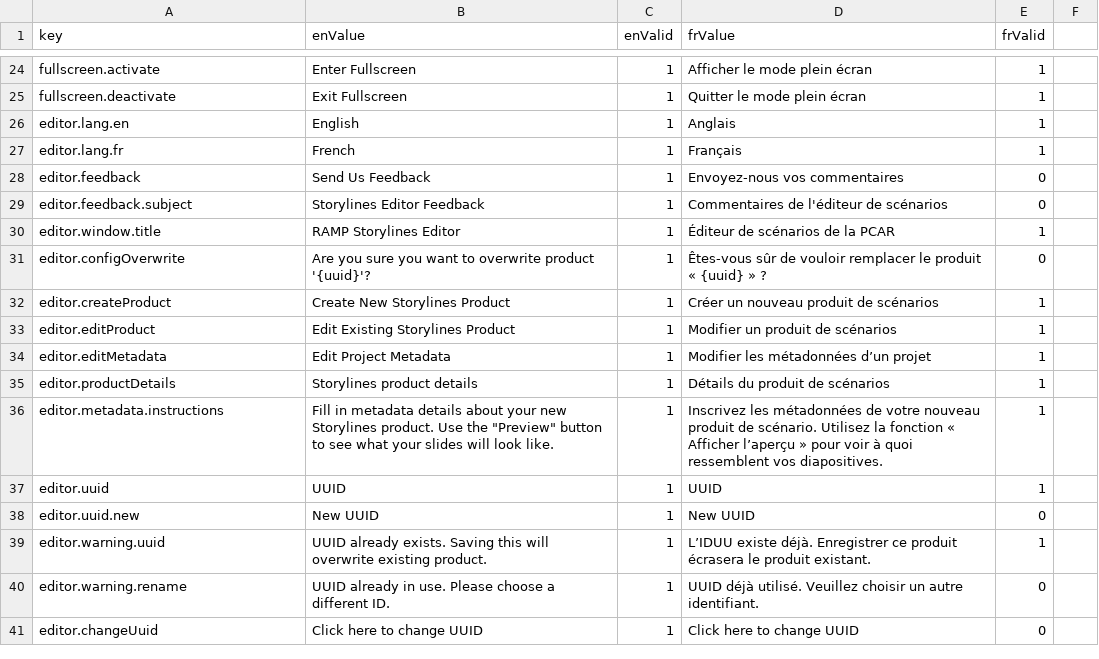
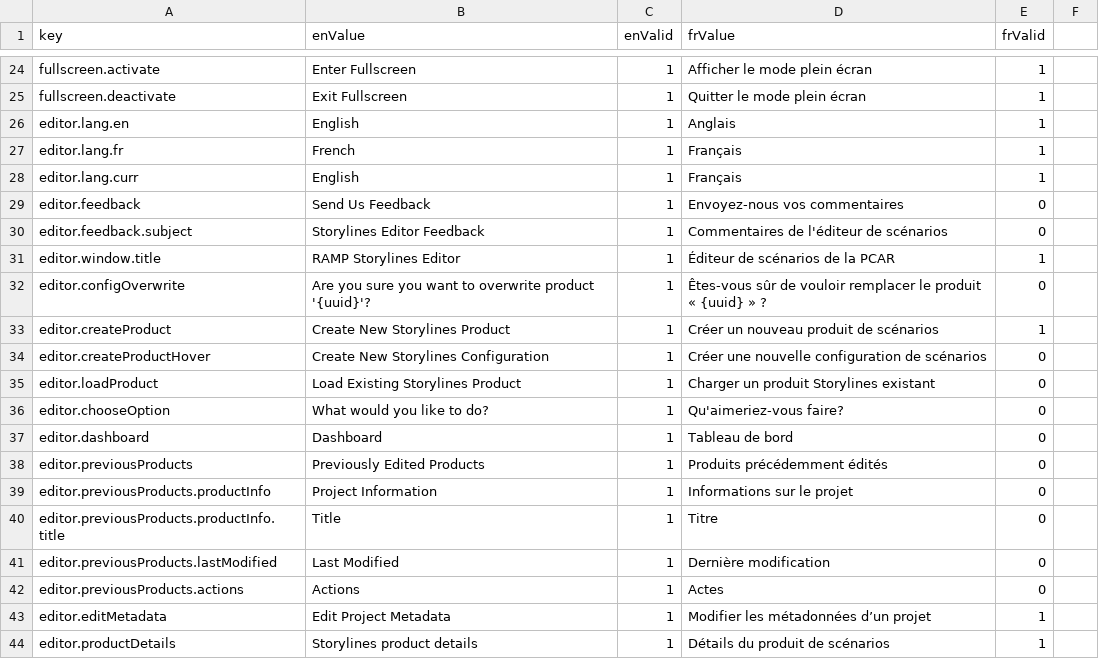
Before and after one commit to ramp4-pcar4/storylines-editor, a CSV file: src/lang/lang.csv, drawn as a sheet; only a part is shown, gaps mark what is left out; the shorter side is filled out with more unchanged rows.

Commit message:
dashboard redesign

```diff
--- a/src/lang/lang.csv
+++ b/src/lang/lang.csv
@@ -27,2 +27,3 @@ editor.lang.en,English,1,Anglais,1
 editor.lang.fr,French,1,Français,1
+editor.lang.curr,English,1,Français,1
 editor.feedback,Send Us Feedback,1,Envoyez-nous vos commentaires,0
@@ -32,3 +33,11 @@ editor.configOverwrite,Are you sure you want to overwrite product '{uuid}'?,1,Ê
 editor.createProduct,Create New Storylines Product,1,Créer un nouveau produit de scénarios,1
-editor.editProduct,Edit Existing Storylines Product,1,Modifier un produit de scénarios,1
+editor.createProductHover,Create New Storylines Configuration,1,Créer une nouvelle configuration de scénarios,0
+editor.loadProduct,Load Existing Storylines Product,1,Charger un produit Storylines existant,0
+editor.chooseOption,What would you like to do?,1,Qu'aimeriez-vous faire?, 0
+editor.dashboard,Dashboard,1,Tableau de bord,0
+editor.previousProducts,Previously Edited Products,1,Produits précédemment édités,0
+editor.previousProducts.productInfo,Project Information,1,Informations sur le projet,0
+editor.previousProducts.productInfo.title,Title,1,Titre,0
+editor.previousProducts.lastModified,Last Modified,1,Dernière modification,0
+editor.previousProducts.actions,Actions,1,Actes,0
 editor.editMetadata,Edit Project Metadata,1,Modifier les métadonnées d’un projet,1
```
Also changed, not shown: 4 other files.
